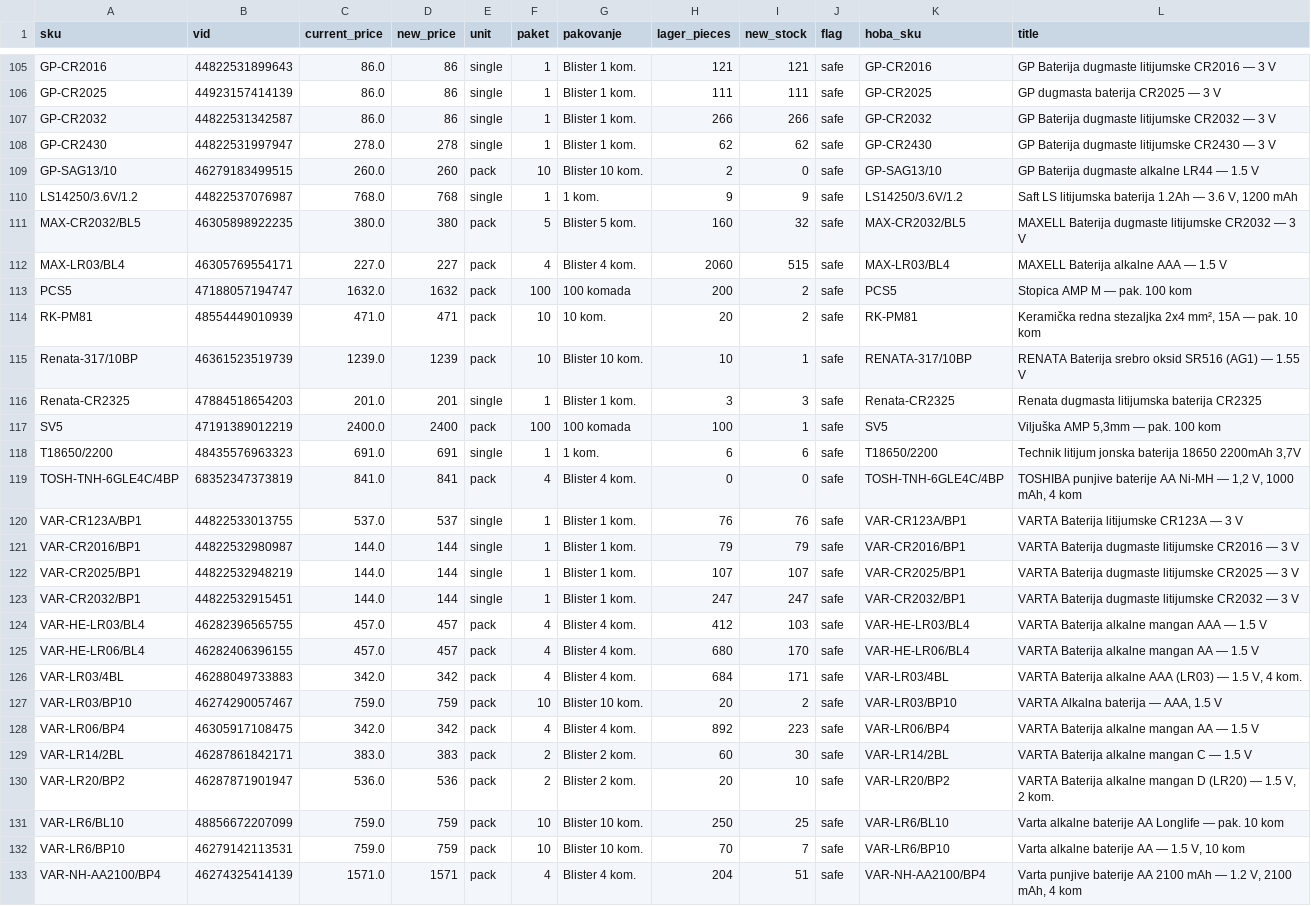
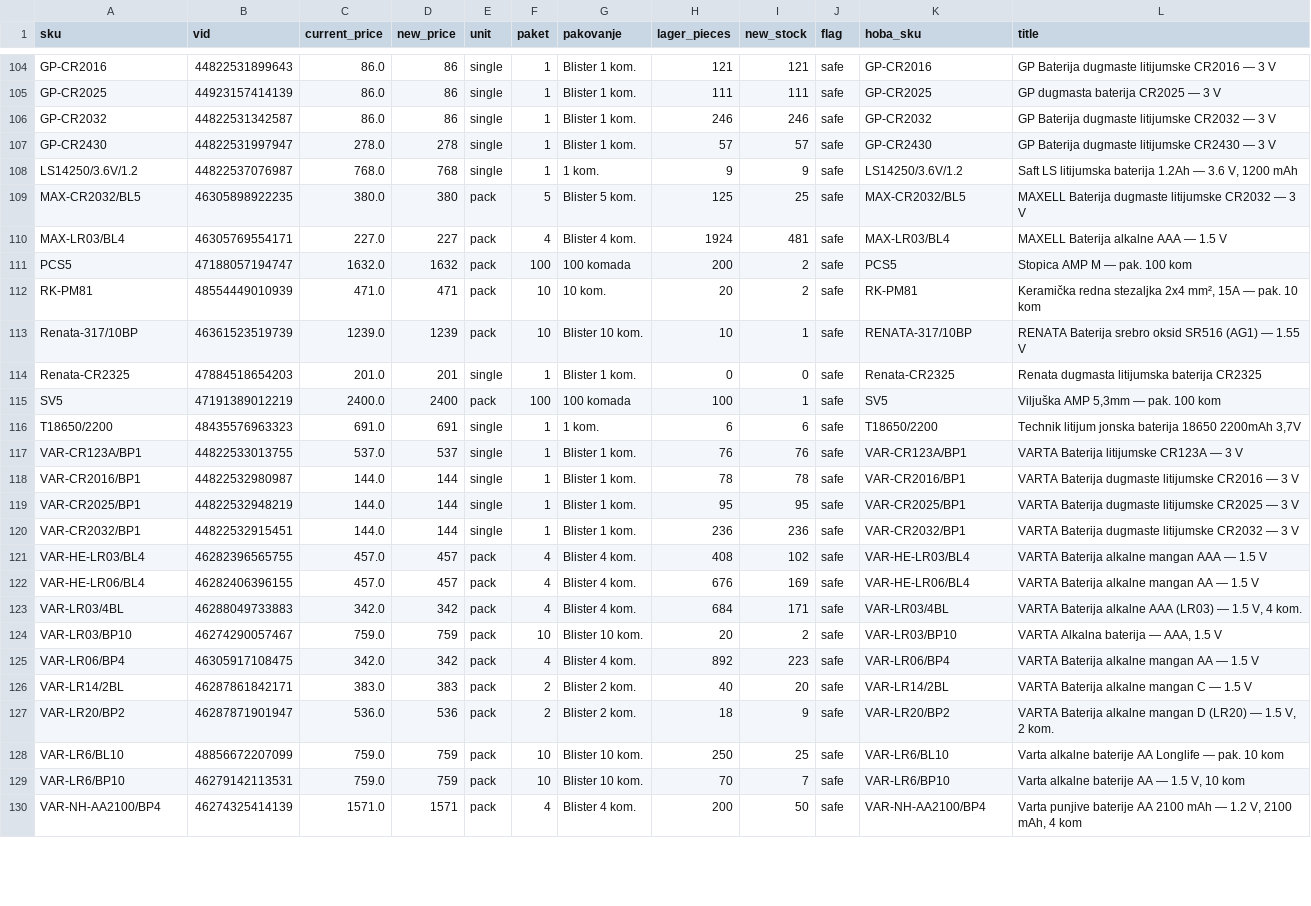
Before and after one commit to 81sajo-sketch/hoba-elementa-mirror, a CSV file: baterije-pregled.csv, drawn as a sheet; only a part is shown, gaps mark what is left out; the diff covers the shown part only.

```diff
--- a/baterije-pregled.csv
+++ b/baterije-pregled.csv
@@ -106,8 +105,7 @@ GP-CR2016,44822531899643,86.0,86,single,1,Blister 1 kom.,121,121,safe,GP-CR2016,
 GP-CR2025,44923157414139,86.0,86,single,1,Blister 1 kom.,111,111,safe,GP-CR2025,GP dugmasta baterija CR2025 — 3 V
-GP-CR2032,44822531342587,86.0,86,single,1,Blister 1 kom.,266,266,safe,GP-CR2032,GP Baterija dugmaste litijumske CR2032 — 3 V
-GP-CR2430,44822531997947,278.0,278,single,1,Blister 1 kom.,62,62,safe,GP-CR2430,GP Baterija dugmaste litijumske CR2430 — 3 V
-GP-SAG13/10,46279183499515,260.0,260,pack,10,Blister 10 kom.,2,0,safe,GP-SAG13/10,GP Baterija dugmaste alkalne LR44 — 1.5 V
+GP-CR2032,44822531342587,86.0,86,single,1,Blister 1 kom.,246,246,safe,GP-CR2032,GP Baterija dugmaste litijumske CR2032 — 3 V
+GP-CR2430,44822531997947,278.0,278,single,1,Blister 1 kom.,57,57,safe,GP-CR2430,GP Baterija dugmaste litijumske CR2430 — 3 V
 LS14250/3.6V/1.2,44822537076987,768.0,768,single,1,1 kom.,9,9,safe,LS14250/3.6V/1.2,"Saft LS litijumska baterija 1.2Ah — 3.6 V, 1200 mAh"
-MAX-CR2032/BL5,46305898922235,380.0,380,pack,5,Blister 5 kom.,160,32,safe,MAX-CR2032/BL5,MAXELL Baterija dugmaste litijumske CR2032 — 3 V
-MAX-LR03/BL4,46305769554171,227.0,227,pack,4,Blister 4 kom.,2060,515,safe,MAX-LR03/BL4,MAXELL Baterija alkalne AAA — 1.5 V
+MAX-CR2032/BL5,46305898922235,380.0,380,pack,5,Blister 5 kom.,125,25,safe,MAX-CR2032/BL5,MAXELL Baterija dugmaste litijumske CR2032 — 3 V
+MAX-LR03/BL4,46305769554171,227.0,227,pack,4,Blister 4 kom.,1924,481,safe,MAX-LR03/BL4,MAXELL Baterija alkalne AAA — 1.5 V
 PCS5,47188057194747,1632.0,1632,pack,100,100 komada,200,2,safe,PCS5,Stopica AMP M — pak. 100 kom
@@ -115,12 +113,11 @@ RK-PM81,48554449010939,471.0,471,pack,10,10 kom.,20,2,safe,RK-PM81,"Keramička r
 Renata-317/10BP,46361523519739,1239.0,1239,pack,10,Blister 10 kom.,10,1,safe,RENATA-317/10BP,RENATA Baterija srebro oksid SR516 (AG1) — 1.55 V
-Renata-CR2325,47884518654203,201.0,201,single,1,Blister 1 kom.,3,3,safe,Renata-CR2325,Renata dugmasta litijumska baterija CR2325
+Renata-CR2325,47884518654203,201.0,201,single,1,Blister 1 kom.,0,0,safe,Renata-CR2325,Renata dugmasta litijumska baterija CR2325
 SV5,47191389012219,2400.0,2400,pack,100,100 komada,100,1,safe,SV5,"Viljuška AMP 5,3mm — pak. 100 kom"
 T18650/2200,48435576963323,691.0,691,single,1,1 kom.,6,6,safe,T18650/2200,"Technik litijum jonska baterija 18650 2200mAh 3,7V"
-TOSH-TNH-6GLE4C/4BP,68352347373819,841.0,841,pack,4,Blister 4 kom.,0,0,safe,TOSH-TNH-6GLE4C/4BP,"TOSHIBA punjive baterije AA Ni-MH — 1,2 V, 1000 mAh, 4 kom"
 VAR-CR123A/BP1,44822533013755,537.0,537,single,1,Blister 1 kom.,76,76,safe,VAR-CR123A/BP1,VARTA Baterija litijumske CR123A — 3 V
-VAR-CR2016/BP1,44822532980987,144.0,144,single,1,Blister 1 kom.,79,79,safe,VAR-CR2016/BP1,VARTA Baterija dugmaste litijumske CR2016 — 3 V
-VAR-CR2025/BP1,44822532948219,144.0,144,single,1,Blister 1 kom.,107,107,safe,VAR-CR2025/BP1,VARTA Baterija dugmaste litijumske CR2025 — 3 V
-VAR-CR2032/BP1,44822532915451,144.0,144,single,1,Blister 1 kom.,247,247,safe,VAR-CR2032/BP1,VARTA Baterija dugmaste litijumske CR2032 — 3 V
-VAR-HE-LR03/BL4,46282396565755,457.0,457,pack,4,Blister 4 kom.,412,103,safe,VAR-HE-LR03/BL4,VARTA Baterija alkalne mangan AAA — 1.5 V
-VAR-HE-LR06/BL4,46282406396155,457.0,457,pack,4,Blister 4 kom.,680,170,safe,VAR-HE-LR06/BL4,VARTA Baterija alkalne mangan AA — 1.5 V
+VAR-CR2016/BP1,44822532980987,144.0,144,single,1,Blister 1 kom.,78,78,safe,VAR-CR2016/BP1,VARTA Baterija dugmaste litijumske CR2016 — 3 V
+VAR-CR2025/BP1,44822532948219,144.0,144,single,1,Blister 1 kom.,95,95,safe,VAR-CR2025/BP1,VARTA Baterija dugmaste litijumske CR2025 — 3 V
+VAR-CR2032/BP1,44822532915451,144.0,144,single,1,Blister 1 kom.,236,236,safe,VAR-CR2032/BP1,VARTA Baterija dugmaste litijumske CR2032 — 3 V
+VAR-HE-LR03/BL4,46282396565755,457.0,457,pack,4,Blister 4 kom.,408,102,safe,VAR-HE-LR03/BL4,VARTA Baterija alkalne mangan AAA — 1.5 V
+VAR-HE-LR06/BL4,46282406396155,457.0,457,pack,4,Blister 4 kom.,676,169,safe,VAR-HE-LR06/BL4,VARTA Baterija alkalne mangan AA — 1.5 V
 VAR-LR03/4BL,46288049733883,342.0,342,pack,4,Blister 4 kom.,684,171,safe,VAR-LR03/4BL,"VARTA Baterija alkalne AAA (LR03) — 1.5 V, 4 kom."
@@ -128,6 +125,6 @@ VAR-LR03/BP10,46274290057467,759.0,759,pack,10,Blister 10 kom.,20,2,safe,VAR-LR0
 VAR-LR06/BP4,46305917108475,342.0,342,pack,4,Blister 4 kom.,892,223,safe,VAR-LR06/BP4,VARTA Baterija alkalne mangan AA — 1.5 V
-VAR-LR14/2BL,46287861842171,383.0,383,pack,2,Blister 2 kom.,60,30,safe,VAR-LR14/2BL,VARTA Baterija alkalne mangan C — 1.5 V
-VAR-LR20/BP2,46287871901947,536.0,536,pack,2,Blister 2 kom.,20,10,safe,VAR-LR20/BP2,"VARTA Baterija alkalne mangan D (LR20) — 1.5 V, 2 kom."
+VAR-LR14/2BL,46287861842171,383.0,383,pack,2,Blister 2 kom.,40,20,safe,VAR-LR14/2BL,VARTA Baterija alkalne mangan C — 1.5 V
+VAR-LR20/BP2,46287871901947,536.0,536,pack,2,Blister 2 kom.,18,9,safe,VAR-LR20/BP2,"VARTA Baterija alkalne mangan D (LR20) — 1.5 V, 2 kom."
 VAR-LR6/BL10,48856672207099,759.0,759,pack,10,Blister 10 kom.,250,25,safe,VAR-LR6/BL10,Varta alkalne baterije AA Longlife — pak. 10 kom
 VAR-LR6/BP10,46279142113531,759.0,759,pack,10,Blister 10 kom.,70,7,safe,VAR-LR6/BP10,"Varta alkalne baterije AA — 1.5 V, 10 kom"
-VAR-NH-AA2100/BP4,46274325414139,1571.0,1571,pack,4,Blister 4 kom.,204,51,safe,VAR-NH-AA2100/BP4,"Varta punjive baterije AA 2100 mAh — 1.2 V, 2100 mAh, 4 kom"
+VAR-NH-AA2100/BP4,46274325414139,1571.0,1571,pack,4,Blister 4 kom.,200,50,safe,VAR-NH-AA2100/BP4,"Varta punjive baterije AA 2100 mAh — 1.2 V, 2100 mAh, 4 kom"
```
Also changed, not shown: 1 added row, 1 removed row and 62 edited cells elsewhere in this file, 2 other files.
